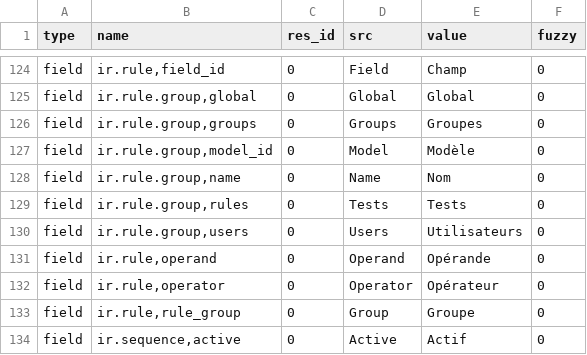
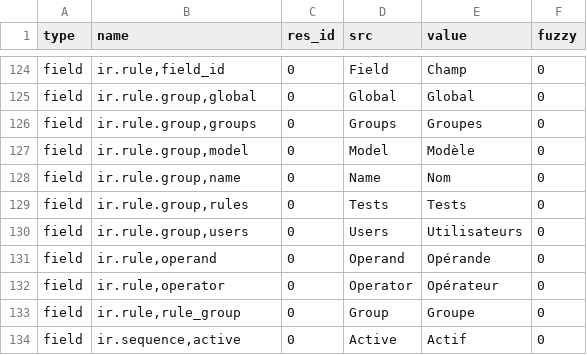
Before and after one commit to tryton/trytond, a CSV file: trytond/ir/fr_FR.csv, drawn as a sheet; only a part is shown, gaps mark what is left out.

Commit message:
Rename model_id into model

```diff
--- a/trytond/ir/fr_FR.csv
+++ b/trytond/ir/fr_FR.csv
@@ -126,3 +126,3 @@ field,"ir.rule.group,global",0,Global,Global,0
 field,"ir.rule.group,groups",0,Groups,Groupes,0
-field,"ir.rule.group,model_id",0,Model,Modèle,0
+field,"ir.rule.group,model",0,Model,Modèle,0
 field,"ir.rule.group,name",0,Name,Nom,0
```
Also changed, not shown: 2 other files.
